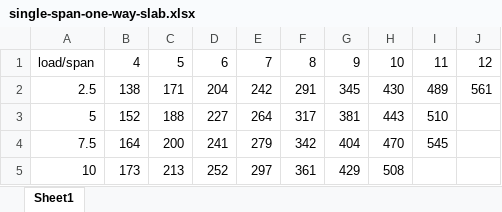
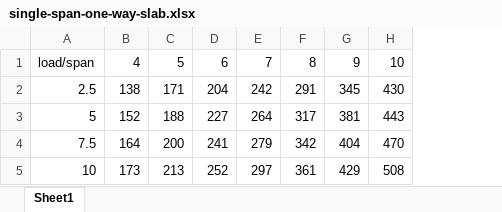
Before and after one commit to iurietarlev/StructuralSlabOptionsComparison, an Excel workbook: single-span-one-way-slab.xlsx, sheet Sheet1, drawn as a sheet; values as stored, in another font and other column widths than the file's, no borders; the diff names each change by its address in the sheet, - before the commit and + after, or states it on an @@ line.

```diff
--- a/single-span-one-way-slab.xlsx (sheet Sheet1)
+++ b/single-span-one-way-slab.xlsx (sheet Sheet1)
-column I, rows 1-4: 11 | 489 | 510 | 545
-column J, rows 1-2: 12 | 561
```
Also changed, not shown: 24 other files.
